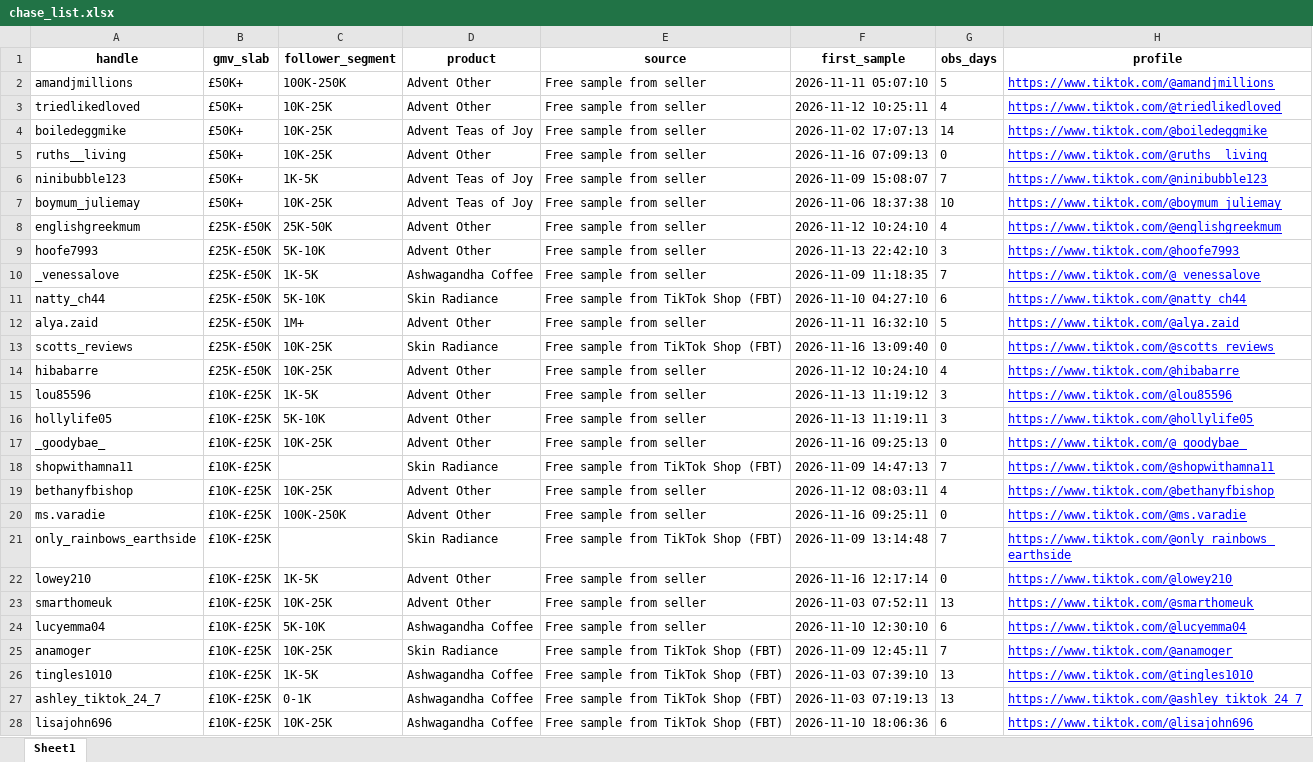
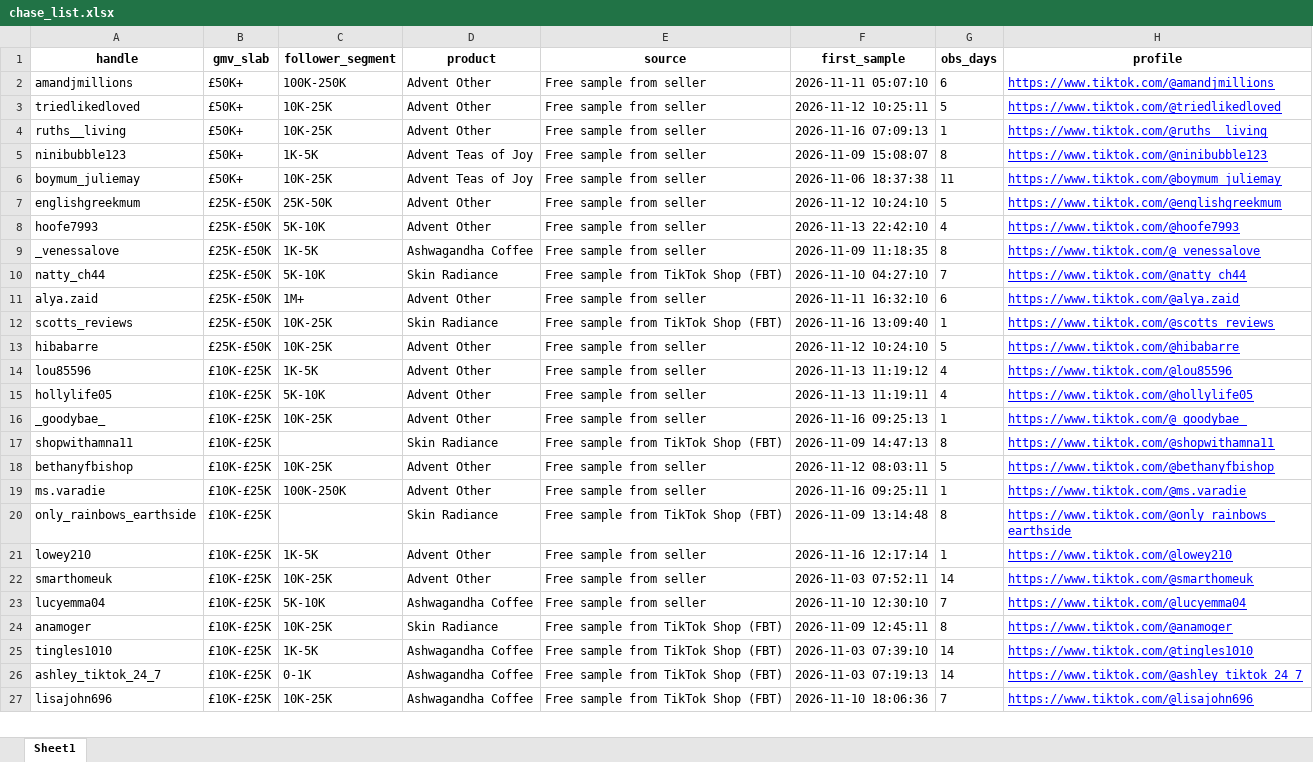
Before and after one commit to aviralgarg-commits/vahdam-sampling-dashboard, an Excel workbook: chase_list.xlsx, sheet Sheet1, drawn as a sheet; only a part is shown; values as stored, in another font and other column widths than the file's, no borders; removed rows and columns are numbered as before the commit, all else as after; the diff covers the shown part only; the diff names each change by its address in the sheet, - before the commit and + after, or states it on an @@ line.

```diff
--- a/chase_list.xlsx (sheet Sheet1)
+++ b/chase_list.xlsx (sheet Sheet1)
-G2 (obs_days): 5
+G2 (obs_days): 6
-G3 (obs_days): 4
+G3 (obs_days): 5
-row 4: boiledeggmike | £50K+ | 10K-25K | Advent Teas of Joy | Free sample from seller | 2026-11-02 17:07:13 | 14 | https://www.tiktok.com/@boiledeggmike
-G4 (obs_days): 0
+G4 (obs_days): 1
-G5 (obs_days): 7
+G5 (obs_days): 8
-G6 (obs_days): 10
+G6 (obs_days): 11
-G7 (obs_days): 4
+G7 (obs_days): 5
-G8 (obs_days): 3
+G8 (obs_days): 4
-G9 (obs_days): 7
+G9 (obs_days): 8
-G10 (obs_days): 6
+G10 (obs_days): 7
-G11 (obs_days): 5
+G11 (obs_days): 6
-G12 (obs_days): 0
+G12 (obs_days): 1
-G13 (obs_days): 4
+G13 (obs_days): 5
-G14:G15 (obs_days): 3
+G14:G15 (obs_days): 4
-G16 (obs_days): 0
+G16 (obs_days): 1
-G17 (obs_days): 7
+G17 (obs_days): 8
-G18 (obs_days): 4
+G18 (obs_days): 5
-G19 (obs_days): 0
+G19 (obs_days): 1
-G20 (obs_days): 7
+G20 (obs_days): 8
-G21 (obs_days): 0
+G21 (obs_days): 1
-G22 (obs_days): 13
+G22 (obs_days): 14
-G23 (obs_days): 6
+G23 (obs_days): 7
-G24 (obs_days): 7
+G24 (obs_days): 8
-G25:G26 (obs_days): 13
+G25:G26 (obs_days): 14
-G27 (obs_days): 6
+G27 (obs_days): 7
```
Also changed, not shown: 34 added rows, 87 removed rows and 340 edited cells elsewhere in this sheet, creator_monthly_video_gmv.xlsx, daily_ethnicity_mix.xlsx, 20 other files.
